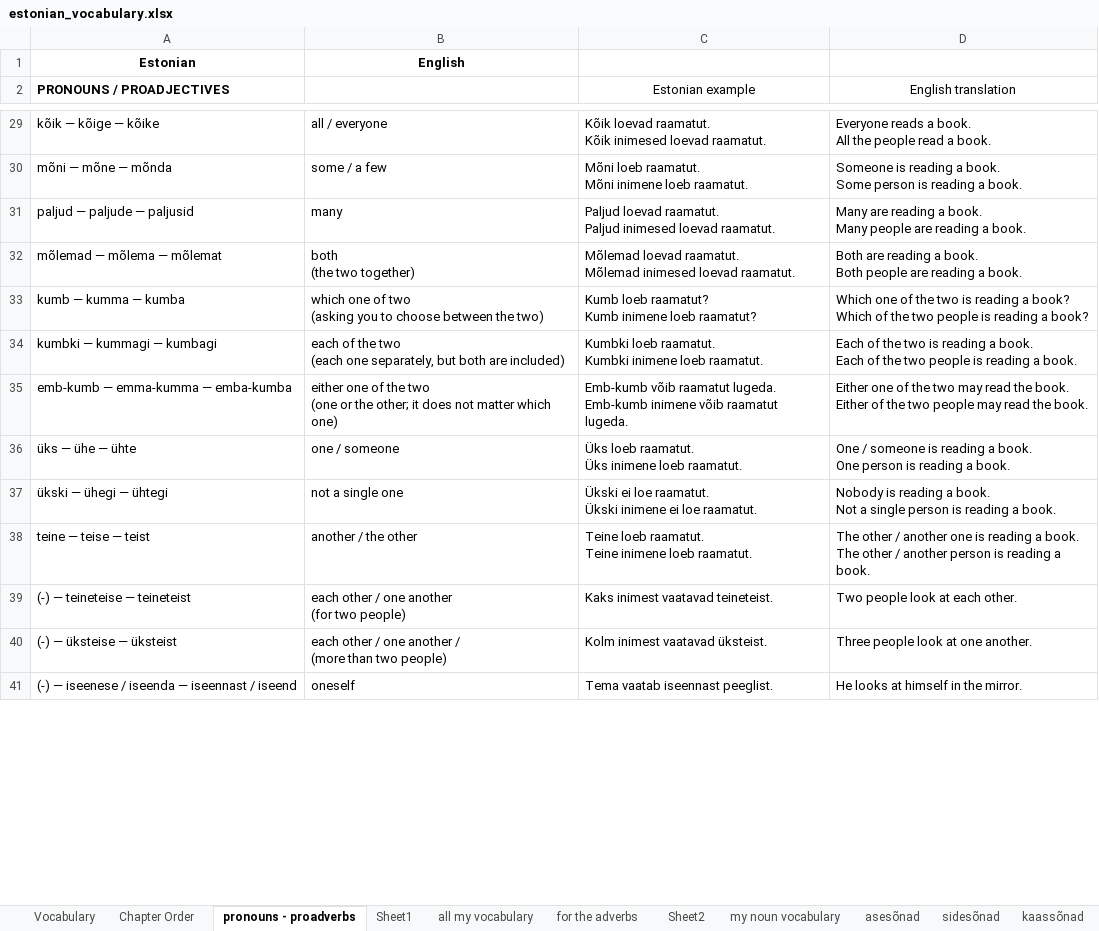
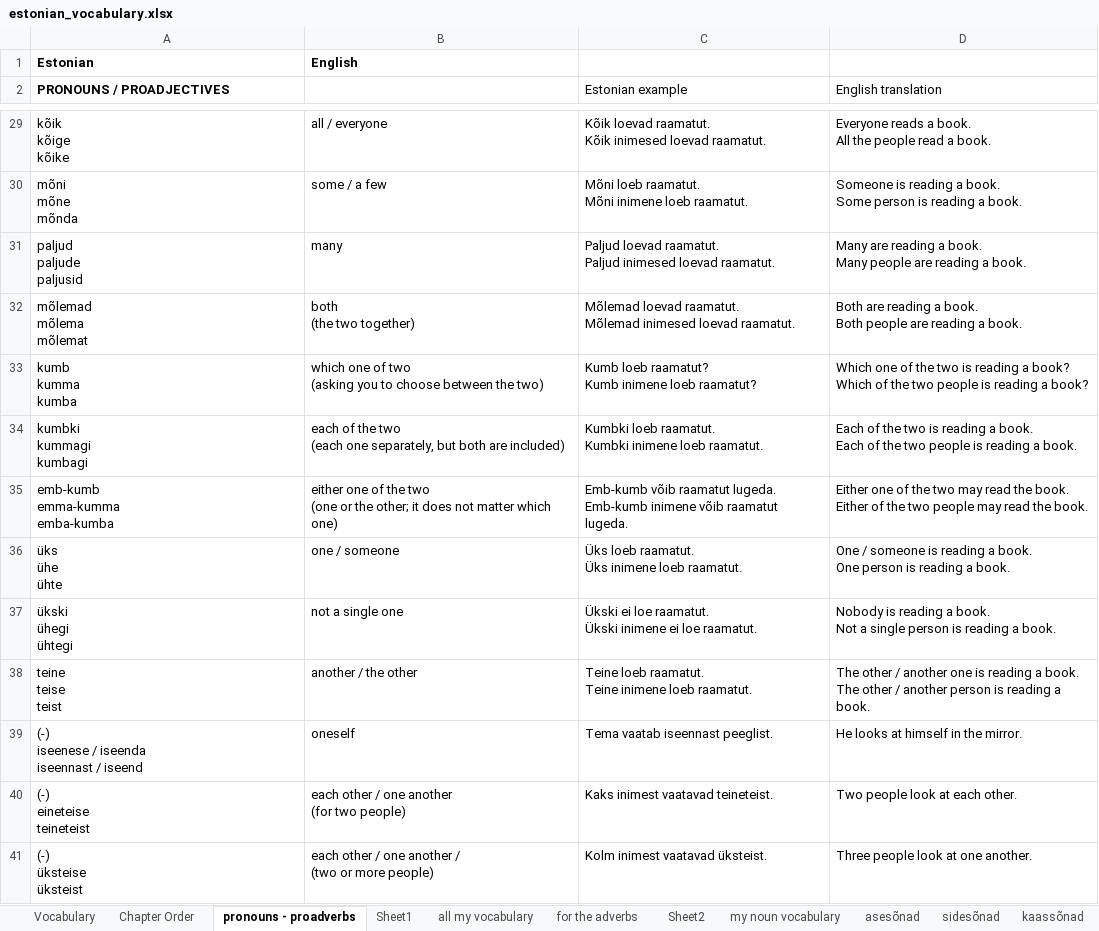
Before and after one commit to Vasilikii-B/Eesti-Keel, an Excel workbook: estonian_vocabulary.xlsx, sheet pronouns - proadverbs, drawn as a sheet; only a part is shown, gaps mark what is left out; values as stored, in another font and other column widths than the file's, no borders; conditional formats not drawn; removed rows and columns are numbered as before the commit, all else as after; ↵ is a line break in a cell; the diff covers the shown part only; the diff names each change by its address in the sheet, - before the commit and + after, or states it on an @@ line.

```diff
--- a/estonian_vocabulary.xlsx (sheet pronouns - proadverbs)
+++ b/estonian_vocabulary.xlsx (sheet pronouns - proadverbs)
-A1:B1 alignment: center
+A1:B1 alignment: left
-C2:D2 alignment: center
+C2:D2 alignment: left
-A29 (PRONOUNS / PROADJECTIVES): kõik — kõige — kõike
+A29 (PRONOUNS / PROADJECTIVES): kõik ↵ kõige ↵ kõike
-A30 (PRONOUNS / PROADJECTIVES): mõni — mõne — mõnda
+A30 (PRONOUNS / PROADJECTIVES): mõni ↵ mõne ↵ mõnda
-A31 (PRONOUNS / PROADJECTIVES): paljud — paljude — paljusid
+A31 (PRONOUNS / PROADJECTIVES): paljud ↵ paljude ↵ paljusid
-A32 (PRONOUNS / PROADJECTIVES): mõlemad — mõlema — mõlemat
+A32 (PRONOUNS / PROADJECTIVES): mõlemad ↵ mõlema ↵ mõlemat
-A33 (PRONOUNS / PROADJECTIVES): kumb — kumma — kumba
+A33 (PRONOUNS / PROADJECTIVES): kumb ↵ kumma ↵ kumba
-A34 (PRONOUNS / PROADJECTIVES): kumbki — kummagi — kumbagi
+A34 (PRONOUNS / PROADJECTIVES): kumbki ↵ kummagi ↵ kumbagi
-A35 (PRONOUNS / PROADJECTIVES): emb-kumb — emma-kumma — emba-kumba
+A35 (PRONOUNS / PROADJECTIVES): emb-kumb ↵ emma-kumma ↵ emba-kumba
-A36 (PRONOUNS / PROADJECTIVES): üks — ühe — ühte
+A36 (PRONOUNS / PROADJECTIVES): üks ↵ ühe ↵ ühte
-A37 (PRONOUNS / PROADJECTIVES): ükski — ühegi — ühtegi
+A37 (PRONOUNS / PROADJECTIVES): ükski ↵ ühegi ↵ ühtegi
-A38 (PRONOUNS / PROADJECTIVES): teine — teise — teist
+A38 (PRONOUNS / PROADJECTIVES): teine ↵ teise ↵ teist
+row 39: (-) ↵ iseenese / iseenda ↵ iseennast / iseend | oneself | Tema vaatab iseennast peeglist. | He looks at himself in the mirror.
-A40 (PRONOUNS / PROADJECTIVES): (-) — teineteise — teineteist
+A40 (PRONOUNS / PROADJECTIVES): (-) ↵ eineteise ↵ teineteist
-A41 (PRONOUNS / PROADJECTIVES): (-) — üksteise — üksteist
+A41 (PRONOUNS / PROADJECTIVES): (-) ↵ üksteise ↵ üksteist
-B41: …another / ↵ (more than two people)
+B41: …another / ↵ (two or more people)
-row 41: (-) — iseenese / iseenda — iseennast / iseend | oneself | Tema vaatab iseennast peeglist. | He looks at himself in the mirror.
```
Also changed, not shown: 3 added rows and 52 edited cells elsewhere in this sheet, 1 other file.
